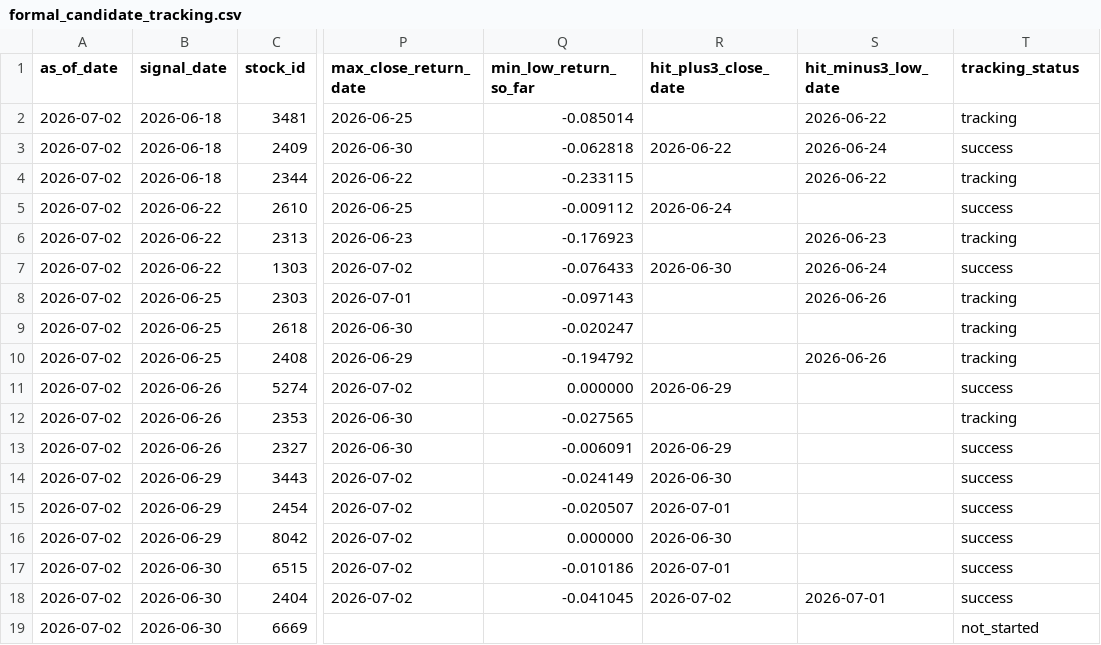
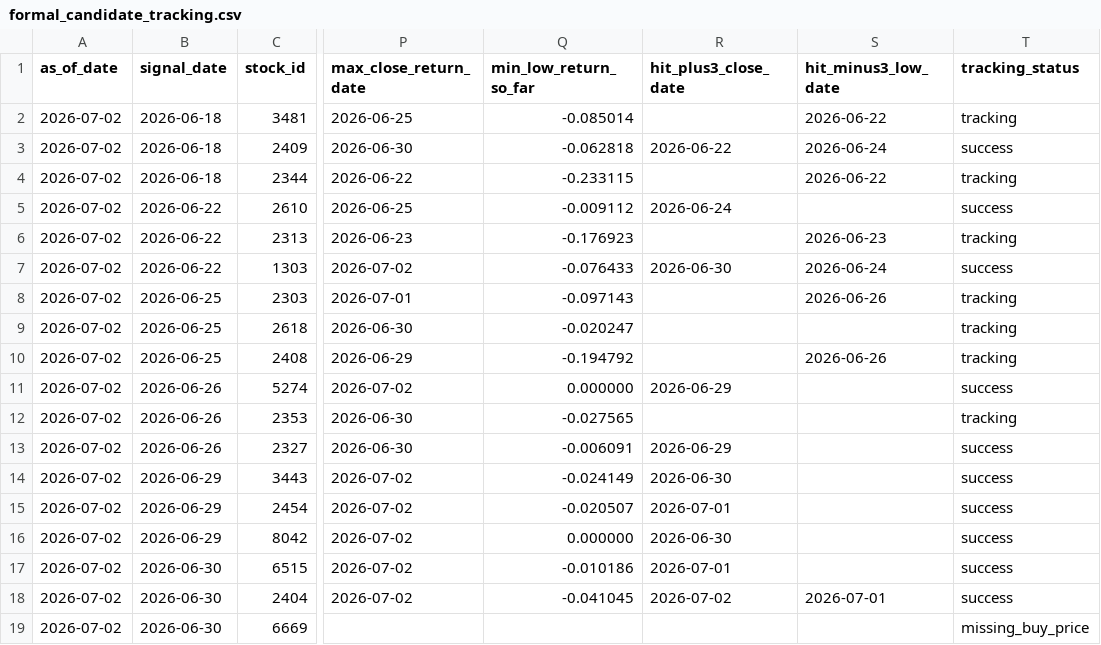
Before and after one commit to lyj5846/Yuchieh, a CSV file: formal_layer/formal_candidate_tracking.csv, drawn as a sheet; only a part is shown, gaps mark what is left out; the diff names each change by its address in the sheet, - before the commit and + after, or states it on an @@ line.

```diff
--- a/formal_layer/formal_candidate_tracking.csv
+++ b/formal_layer/formal_candidate_tracking.csv
-T19 (tracking_status): not_started
+T19 (tracking_status): missing_buy_price
```
Also changed, not shown: formal_layer/formal_signal_ledger.csv, 29 other files.
